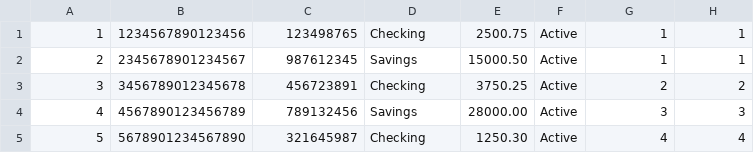
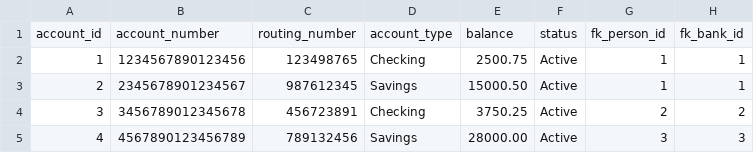
Before and after one commit to declspecl/csi3450-bank, a CSV file: data/3_accounts.csv, drawn as a sheet; only a part is shown; the shorter side is filled out with more unchanged rows; the diff names each change by its address in the sheet, - before the commit and + after, or states it on an @@ line.

Commit message:
add back column headers to sample data

```diff
--- a/data/3_accounts.csv
+++ b/data/3_accounts.csv
+row 1: account_id | account_number | routing_number | account_type | balance | status | fk_person_id | fk_bank_id
```
Also changed, not shown: data/1_banks.csv, data/2_people.csv, 2 other files.
